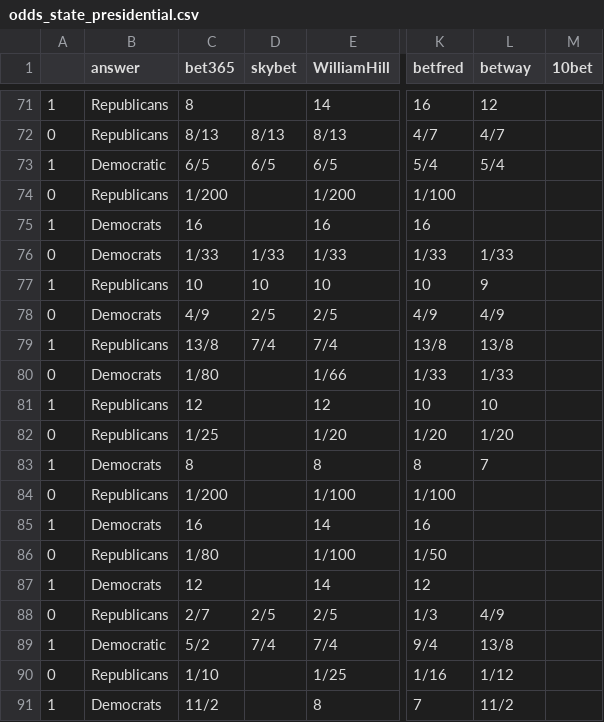
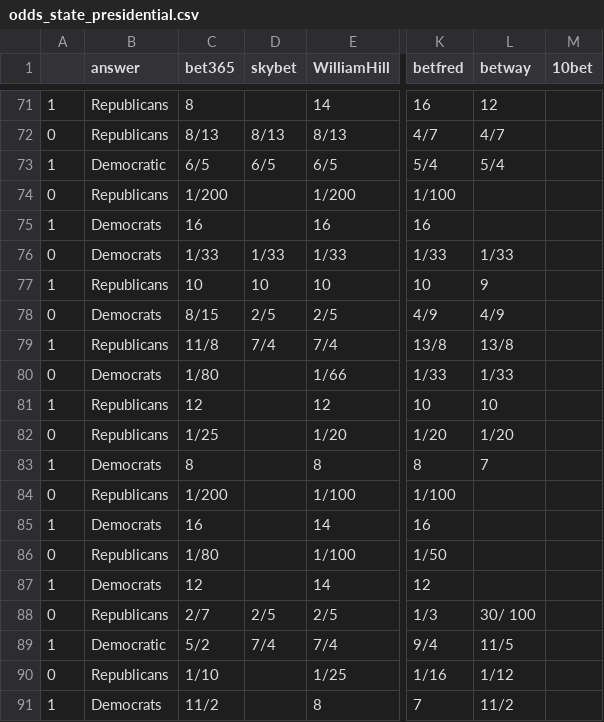
Before and after one commit to mickbransfield/predictit_538_odds, a CSV file: odds_state_presidential.csv, drawn as a sheet; only a part is shown, gaps mark what is left out; the diff covers the shown part only; the diff names each change by its address in the sheet, - before the commit and + after, or states it on an @@ line.

```diff
--- a/odds_state_presidential.csv
+++ b/odds_state_presidential.csv
-C78 (bet365): 4/9
+C78 (bet365): 8/15
-C79 (bet365): 13/8
+C79 (bet365): 11/8
-L88 (betway): 4/9
+L88 (betway): 30/ 100
-L89 (betway): 13/8
+L89 (betway): 11/5
```
Also changed, not shown: 16 edited cells elsewhere in this file, predictit_538_odds.csv.
